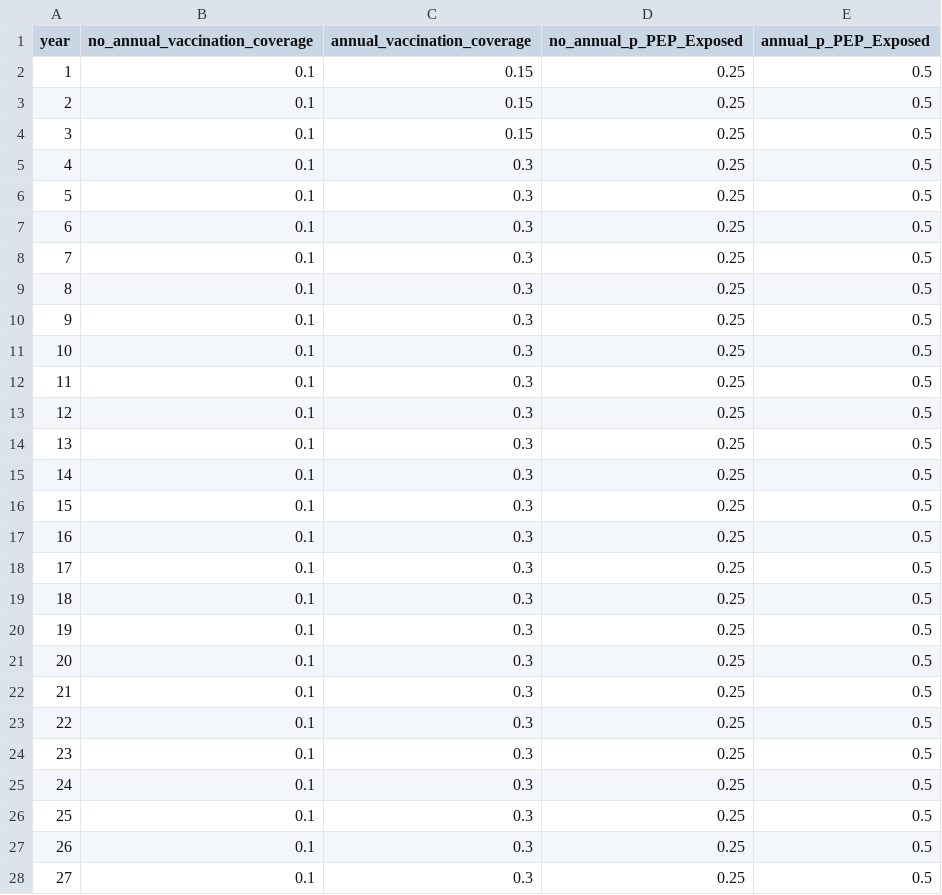
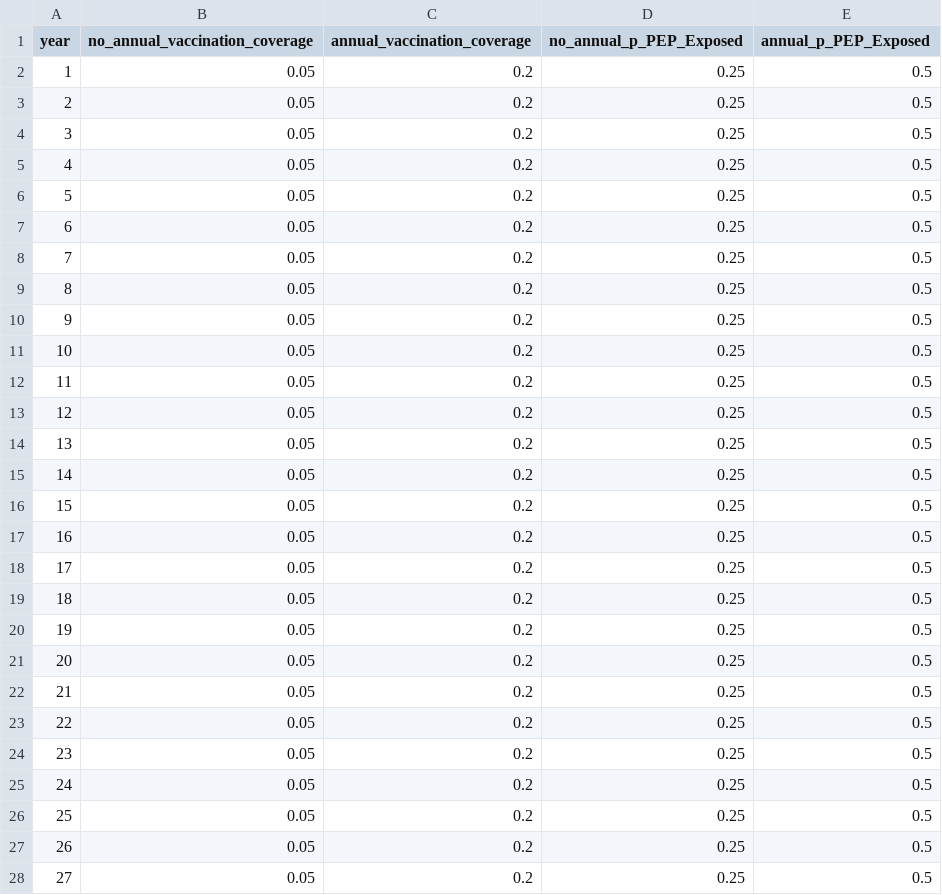
Before and after one commit to ravikiran072/RabiesEcon-in-Python, a CSV file: data/coverage_data.csv, drawn as a sheet; only a part is shown; the diff covers the shown part only.

```diff
--- a/data/coverage_data.csv
+++ b/data/coverage_data.csv
@@ -1,28 +1,28 @@
 year,no_annual_vaccination_coverage,annual_vaccination_coverage,no_annual_p_PEP_Exposed,annual_p_PEP_Exposed
-1,0.1,0.15,0.25,0.5
-2,0.1,0.15,0.25,0.5
-3,0.1,0.15,0.25,0.5
-4,0.1,0.3,0.25,0.5
-5,0.1,0.3,0.25,0.5
-6,0.1,0.3,0.25,0.5
-7,0.1,0.3,0.25,0.5
-8,0.1,0.3,0.25,0.5
-9,0.1,0.3,0.25,0.5
-10,0.1,0.3,0.25,0.5
-11,0.1,0.3,0.25,0.5
-12,0.1,0.3,0.25,0.5
-13,0.1,0.3,0.25,0.5
-14,0.1,0.3,0.25,0.5
-15,0.1,0.3,0.25,0.5
-16,0.1,0.3,0.25,0.5
-17,0.1,0.3,0.25,0.5
-18,0.1,0.3,0.25,0.5
-19,0.1,0.3,0.25,0.5
-20,0.1,0.3,0.25,0.5
-21,0.1,0.3,0.25,0.5
-22,0.1,0.3,0.25,0.5
-23,0.1,0.3,0.25,0.5
-24,0.1,0.3,0.25,0.5
-25,0.1,0.3,0.25,0.5
-26,0.1,0.3,0.25,0.5
-27,0.1,0.3,0.25,0.5
+1,0.05,0.2,0.25,0.5
+2,0.05,0.2,0.25,0.5
+3,0.05,0.2,0.25,0.5
+4,0.05,0.2,0.25,0.5
+5,0.05,0.2,0.25,0.5
+6,0.05,0.2,0.25,0.5
+7,0.05,0.2,0.25,0.5
+8,0.05,0.2,0.25,0.5
+9,0.05,0.2,0.25,0.5
+10,0.05,0.2,0.25,0.5
+11,0.05,0.2,0.25,0.5
+12,0.05,0.2,0.25,0.5
+13,0.05,0.2,0.25,0.5
+14,0.05,0.2,0.25,0.5
+15,0.05,0.2,0.25,0.5
+16,0.05,0.2,0.25,0.5
+17,0.05,0.2,0.25,0.5
+18,0.05,0.2,0.25,0.5
+19,0.05,0.2,0.25,0.5
+20,0.05,0.2,0.25,0.5
+21,0.05,0.2,0.25,0.5
+22,0.05,0.2,0.25,0.5
+23,0.05,0.2,0.25,0.5
+24,0.05,0.2,0.25,0.5
+25,0.05,0.2,0.25,0.5
+26,0.05,0.2,0.25,0.5
+27,0.05,0.2,0.25,0.5
```
Also changed, not shown: 6 edited cells elsewhere in this file, 1 other file.
